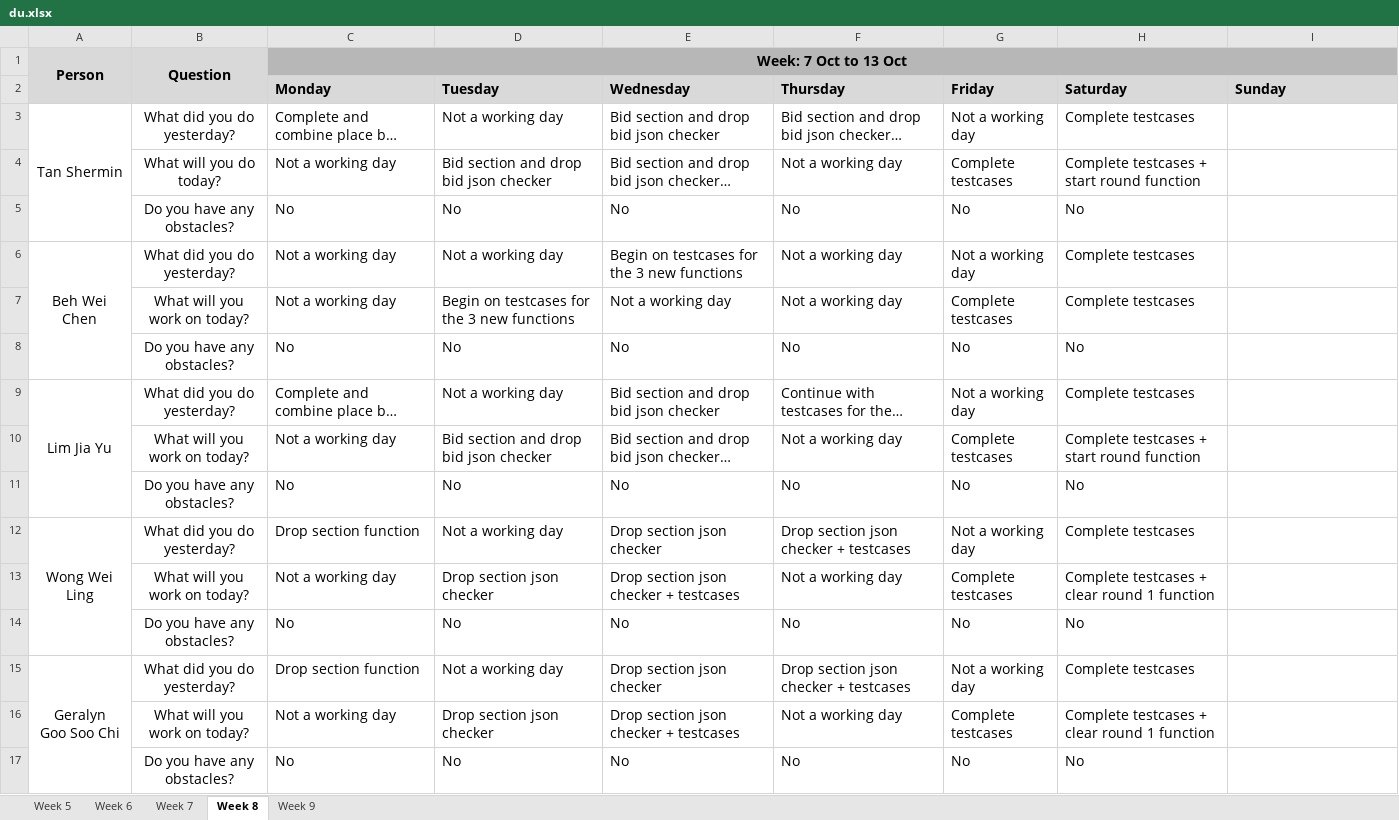
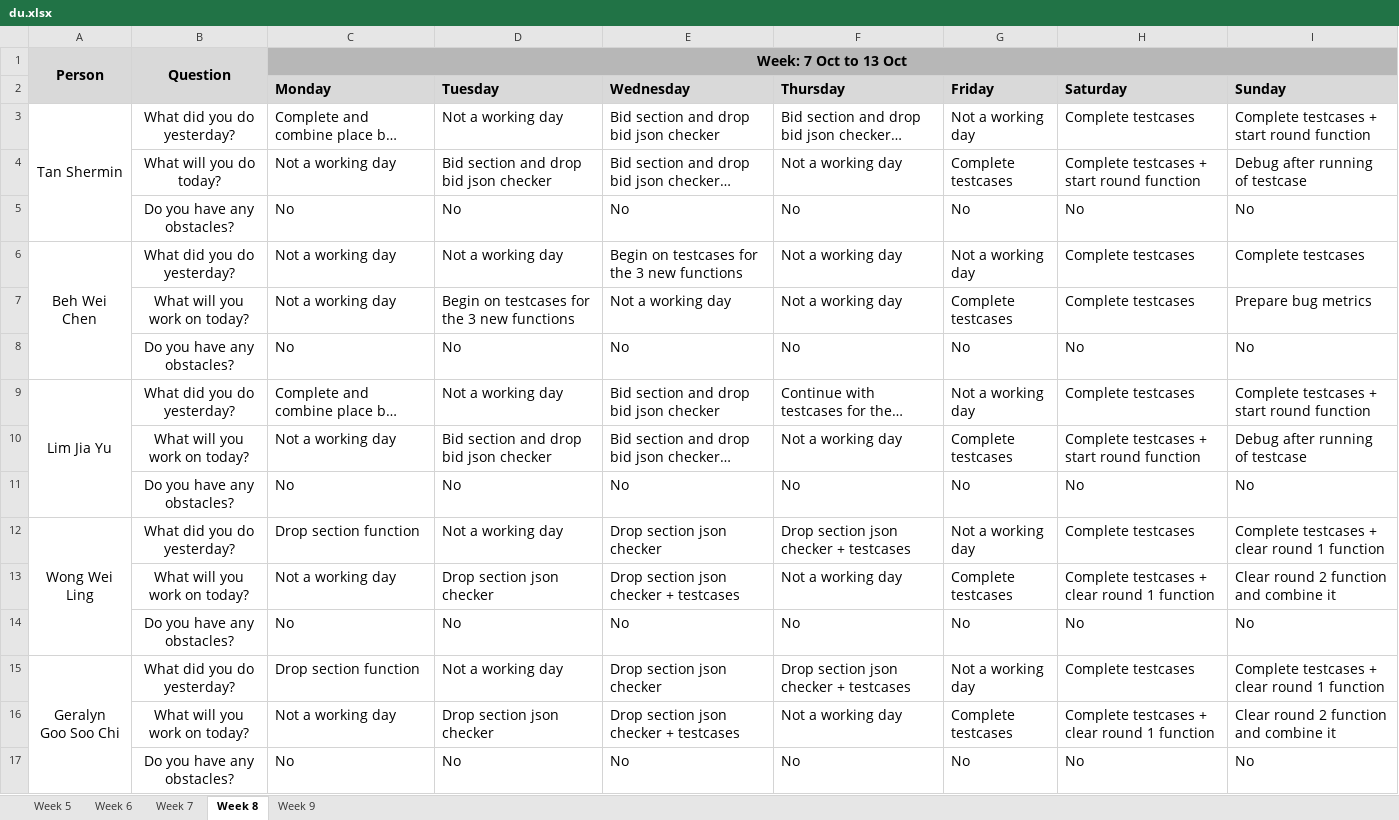
Before and after one commit to weichen-0/Bidding-Online-System, an Excel workbook: metrics/du.xlsx, sheet Week 8, drawn as a sheet; long unchanged cells end in …; values as stored, in another font and other column widths than the file's, no borders; the diff names each change by its address in the sheet, - before the commit and + after, or states it on an @@ line.

Commit message:
Update du.xlsx

```diff
--- a/metrics/du.xlsx (sheet Week 8)
+++ b/metrics/du.xlsx (sheet Week 8)
-I3 (Sunday): (empty)
+I3 (Sunday): Complete testcases + start round function
-I4 (Sunday): (empty)
+I4 (Sunday): Debug after running of testcase
-I5 (Sunday): (empty)
+I5 (Sunday): No
-I6 (Sunday): (empty)
+I6 (Sunday): Complete testcases
-I7 (Sunday): (empty)
+I7 (Sunday): Prepare bug metrics
-I8 (Sunday): (empty)
+I8 (Sunday): No
-I9 (Sunday): (empty)
+I9 (Sunday): Complete testcases + start round function
-I10 (Sunday): (empty)
+I10 (Sunday): Debug after running of testcase
-I11 (Sunday): (empty)
+I11 (Sunday): No
-I12 (Sunday): (empty)
+I12 (Sunday): Complete testcases + clear round 1 function
-I13 (Sunday): (empty)
+I13 (Sunday): Clear round 2 function and combine it
-I14 (Sunday): (empty)
+I14 (Sunday): No
-I15 (Sunday): (empty)
+I15 (Sunday): Complete testcases + clear round 1 function
-I16 (Sunday): (empty)
+I16 (Sunday): Clear round 2 function and combine it
-I17 (Sunday): (empty)
+I17 (Sunday): No
```
